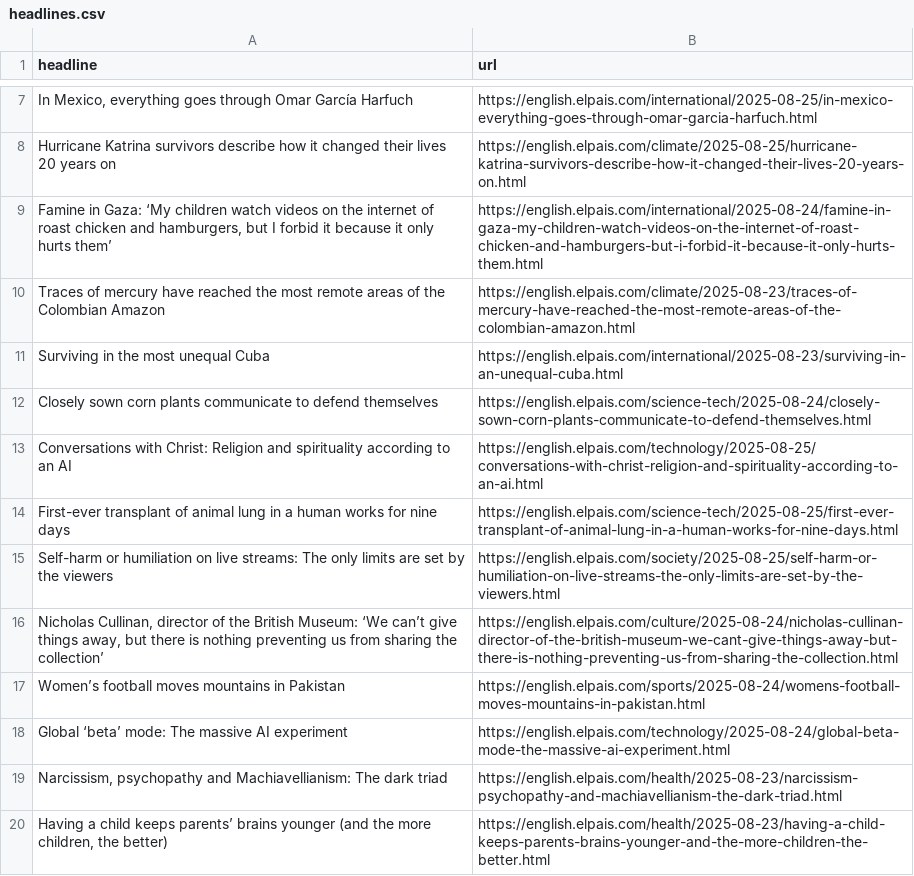
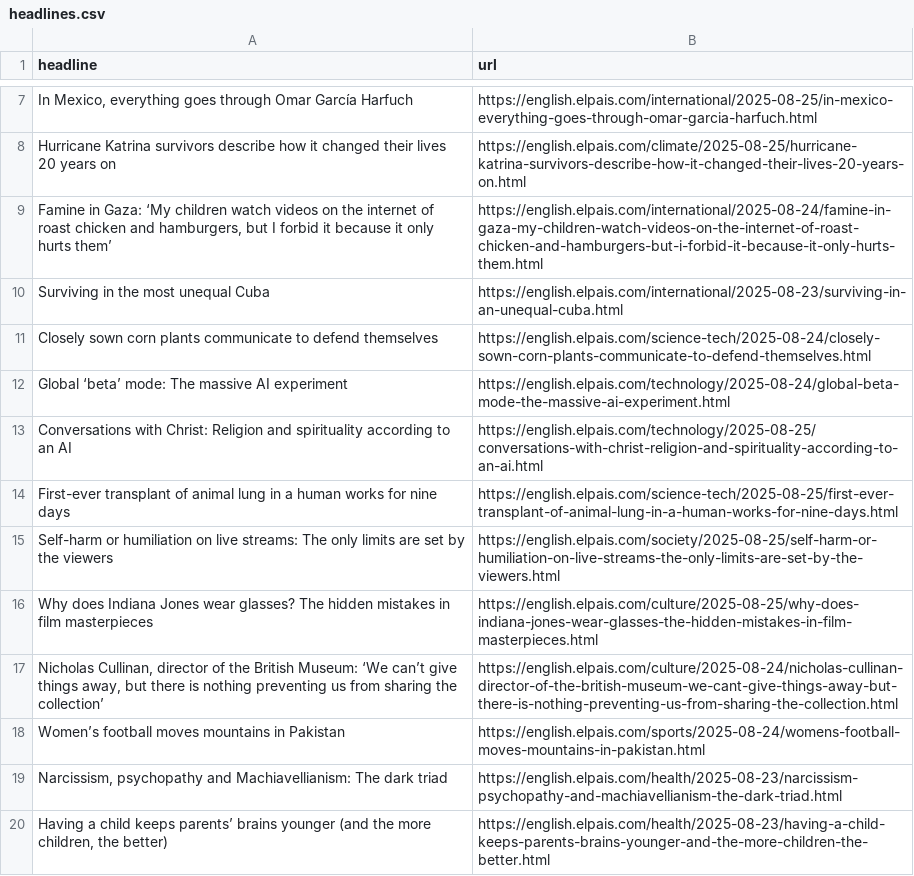
Before and after one commit to patvoe/lede-2024-auto-scraper, a CSV file: headlines.csv, drawn as a sheet; only a part is shown, gaps mark what is left out.

```diff
--- a/headlines.csv
+++ b/headlines.csv
@@ -9,5 +9,5 @@ Hurricane Katrina survivors describe how it changed their lives 20 years on,http
 "Famine in Gaza: ‘My children watch videos on the internet of roast chicken and hamburgers, but I forbid it because it only hurts them’",https://english.elpais.com/international/2025-08-24/famine-in-gaza-my-children-watch-videos-on-the-internet-of-roast-chicken-and-hamburgers-but-i-forbid-it-because-it-only-hurts-them.html
-Traces of mercury have reached the most remote areas of the Colombian Amazon ,https://english.elpais.com/climate/2025-08-23/traces-of-mercury-have-reached-the-most-remote-areas-of-the-colombian-amazon.html
 Surviving in the most unequal Cuba ,https://english.elpais.com/international/2025-08-23/surviving-in-an-unequal-cuba.html
 Closely sown corn plants communicate to defend themselves,https://english.elpais.com/science-tech/2025-08-24/closely-sown-corn-plants-communicate-to-defend-themselves.html
+Global ‘beta’ mode: The massive AI experiment,https://english.elpais.com/technology/2025-08-24/global-beta-mode-the-massive-ai-experiment.html
 Conversations with Christ: Religion and spirituality according to an AI,https://english.elpais.com/technology/2025-08-25/conversations-with-christ-religion-and-spirituality-according-to-an-ai.html
@@ -15,5 +15,5 @@ First-ever transplant of animal lung in a human works for nine days,https://engl
 Self-harm or humiliation on live streams: The only limits are set by the viewers,https://english.elpais.com/society/2025-08-25/self-harm-or-humiliation-on-live-streams-the-only-limits-are-set-by-the-viewers.html
+Why does Indiana Jones wear glasses? The hidden mistakes in film masterpieces,https://english.elpais.com/culture/2025-08-25/why-does-indiana-jones-wear-glasses-the-hidden-mistakes-in-film-masterpieces.html
 "Nicholas Cullinan, director of the British Museum: ‘We can’t give things away, but there is nothing preventing us from sharing the collection’  ",https://english.elpais.com/culture/2025-08-24/nicholas-cullinan-director-of-the-british-museum-we-cant-give-things-away-but-there-is-nothing-preventing-us-from-sharing-the-collection.html
 Women’s football moves mountains in Pakistan,https://english.elpais.com/sports/2025-08-24/womens-football-moves-mountains-in-pakistan.html
-Global ‘beta’ mode: The massive AI experiment,https://english.elpais.com/technology/2025-08-24/global-beta-mode-the-massive-ai-experiment.html
 "Narcissism, psychopathy and Machiavellianism: The dark triad",https://english.elpais.com/health/2025-08-23/narcissism-psychopathy-and-machiavellianism-the-dark-triad.html
```
